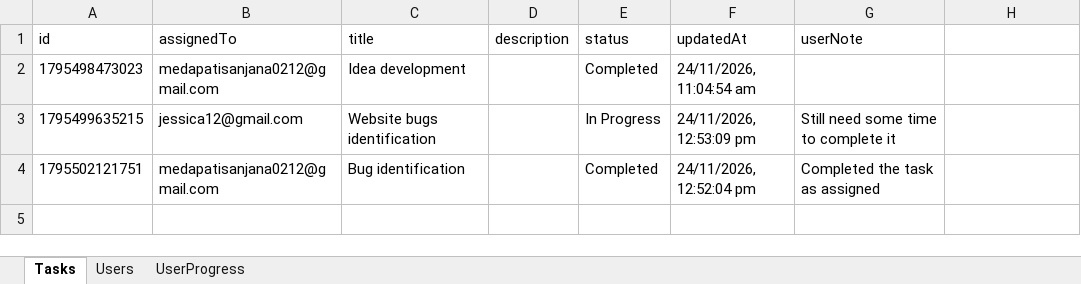
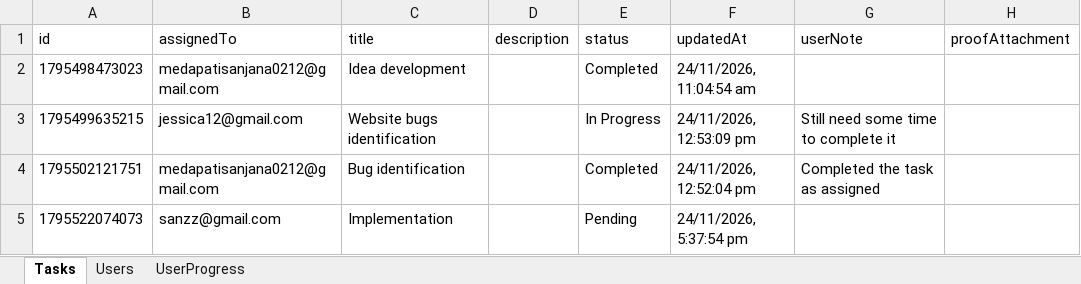
Before and after one commit to Medapatisanjana12/AttendaceFlow, an Excel workbook: backend/tasks.xlsx, sheet Tasks, drawn as a sheet; values as stored, in another font and other column widths than the file's, no borders; the diff names each change by its address in the sheet, - before the commit and + after, or states it on an @@ line.

Commit message:
Add proof of work document and link attachments for user task updates and admin review

```diff
--- a/backend/tasks.xlsx (sheet Tasks)
+++ b/backend/tasks.xlsx (sheet Tasks)
-H1: (empty)
+H1: proofAttachment
+row 5: 1795522074073 | sanzz@gmail.com | Implementation |  | Pending | 24/11/2026, 5:37:54 pm
```
Also changed, not shown: sheet UserProgress, 7 other files.
